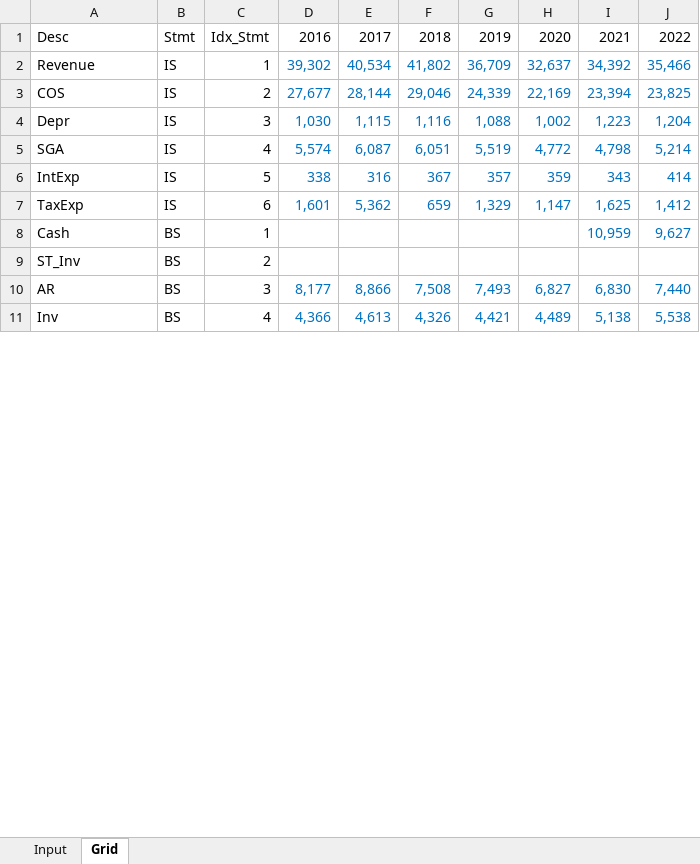
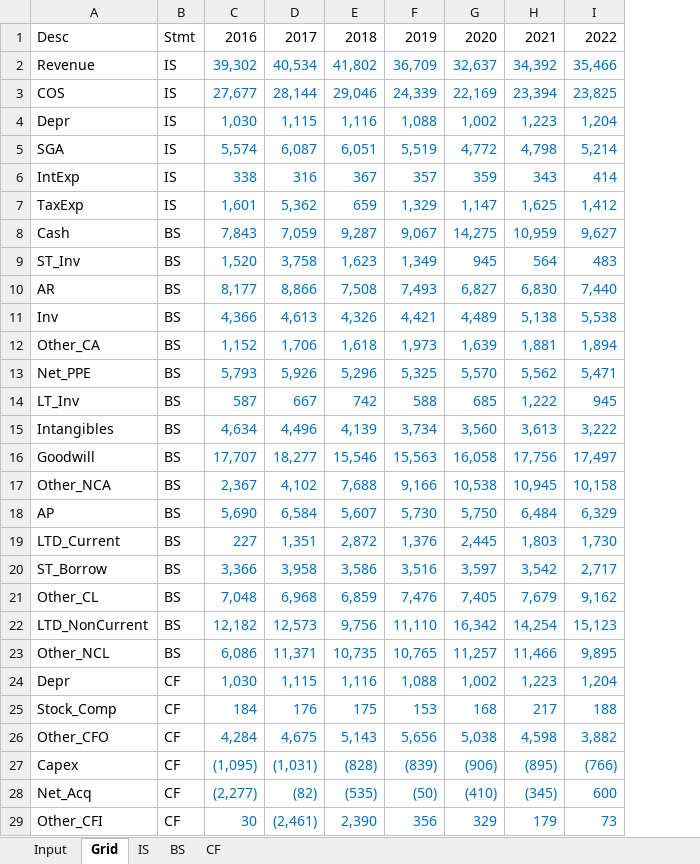
Before and after one commit to ja-55/FSV, an Excel workbook: FSV_Input.xlsx, sheet Grid, drawn as a sheet; only a part is shown; values as stored, in another font and other column widths than the file's, no borders; removed rows and columns are numbered as before the commit, all else as after; the diff covers the shown part only; the diff names each change by its address in the sheet, - before the commit and + after, or states it on an @@ line.

Commit message:
Redoing functions with new grid
Working on revenue function

```diff
--- a/FSV_Input.xlsx (sheet Grid)
+++ b/FSV_Input.xlsx (sheet Grid)
+sheet tab: IS
+sheet tab: BS
+sheet tab: CF
-column C, rows 1-8: Idx_Stmt | 1 | 2 | 3 | 4 | 5 | 6 | 1; rows 10-11: 3 | 4
-C8: (empty)
+C8: 7,843
-D8: (empty)
+D8: 7,059
-E8: (empty)
+E8: 9,287
-F8: (empty)
+F8: 9,067
-G8: (empty)
+G8: 14,275
-row 9: ST_Inv | BS | 2
+row 9: ST_Inv | BS | 1,520 | 3,758 | 1,623 | 1,349 | 945 | 564 | 483
+row 12: Other_CA | BS | 1,152 | 1,706 | 1,618 | 1,973 | 1,639 | 1,881 | 1,894
+row 13: Net_PPE | BS | 5,793 | 5,926 | 5,296 | 5,325 | 5,570 | 5,562 | 5,471
+row 14: LT_Inv | BS | 587 | 667 | 742 | 588 | 685 | 1,222 | 945
+row 15: Intangibles | BS | 4,634 | 4,496 | 4,139 | 3,734 | 3,560 | 3,613 | 3,222
+row 16: Goodwill | BS | 17,707 | 18,277 | 15,546 | 15,563 | 16,058 | 17,756 | 17,497
+row 17: Other_NCA | BS | 2,367 | 4,102 | 7,688 | 9,166 | 10,538 | 10,945 | 10,158
+row 18: AP | BS | 5,690 | 6,584 | 5,607 | 5,730 | 5,750 | 6,484 | 6,329
+row 19: LTD_Current | BS | 227 | 1,351 | 2,872 | 1,376 | 2,445 | 1,803 | 1,730
+row 20: ST_Borrow | BS | 3,366 | 3,958 | 3,586 | 3,516 | 3,597 | 3,542 | 2,717
+row 21: Other_CL | BS | 7,048 | 6,968 | 6,859 | 7,476 | 7,405 | 7,679 | 9,162
+row 22: LTD_NonCurrent | BS | 12,182 | 12,573 | 9,756 | 11,110 | 16,342 | 14,254 | 15,123
+row 23: Other_NCL | BS | 6,086 | 11,371 | 10,735 | 10,765 | 11,257 | 11,466 | 9,895
+row 24: Depr | CF | 1,030 | 1,115 | 1,116 | 1,088 | 1,002 | 1,223 | 1,204
+row 25: Stock_Comp | CF | 184 | 176 | 175 | 153 | 168 | 217 | 188
+row 26: Other_CFO | CF | 4,284 | 4,675 | 5,143 | 5,656 | 5,038 | 4,598 | 3,882
+row 27: Capex | CF | (1,095) | (1,031) | (828) | (839) | (906) | (895) | (766)
+row 28: Net_Acq | CF | (2,277) | (82) | (535) | (50) | (410) | (345) | 600
+row 29: Other_CFI | CF | 30 | (2,461) | 2,390 | 356 | 329 | 179 | 73
```
Also changed, not shown: 8 added rows, 1 removed row and 3 edited cells elsewhere in this sheet, formulas that keep their value, 3 other files.
